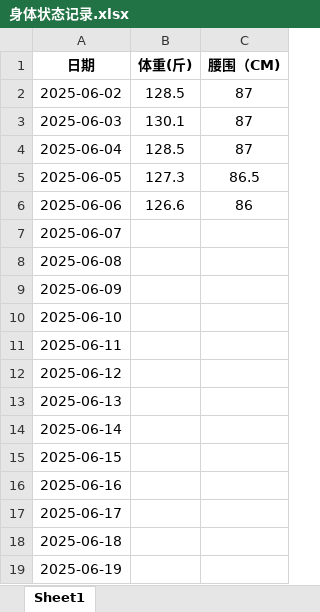
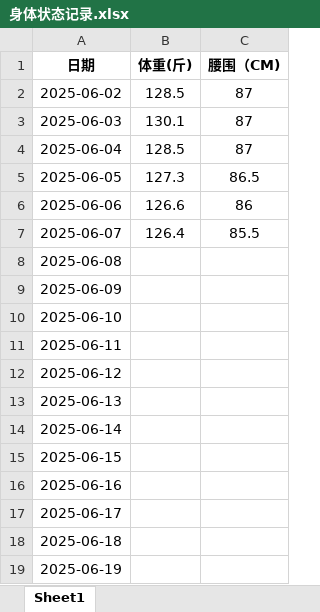
Before and after one commit to faguidiba/wujiazhai, an Excel workbook: 身体状态记录.xlsx, sheet Sheet1, drawn as a sheet; values as stored, in another font and other column widths than the file's, no borders; the diff names each change by its address in the sheet, - before the commit and + after, or states it on an @@ line.

Commit message:
20250607记录

```diff
--- a/身体状态记录.xlsx (sheet Sheet1)
+++ b/身体状态记录.xlsx (sheet Sheet1)
-B7 (体重(斤)): (empty)
+B7 (体重(斤)): 126.4
-C7 (腰围（CM)): (empty)
+C7 (腰围（CM)): 85.5
```
